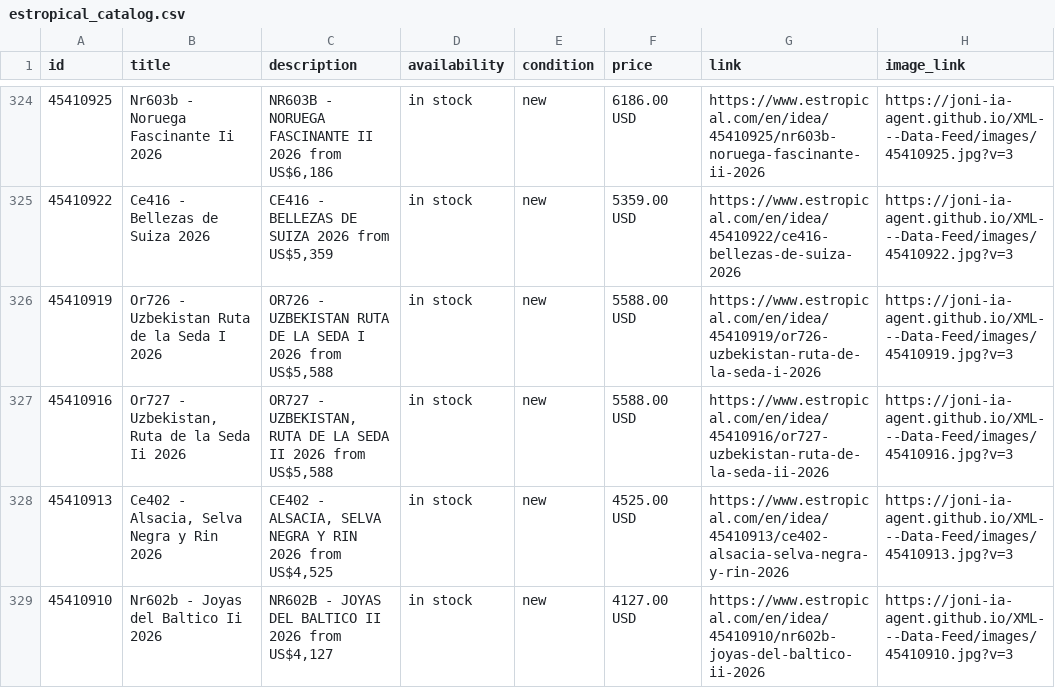
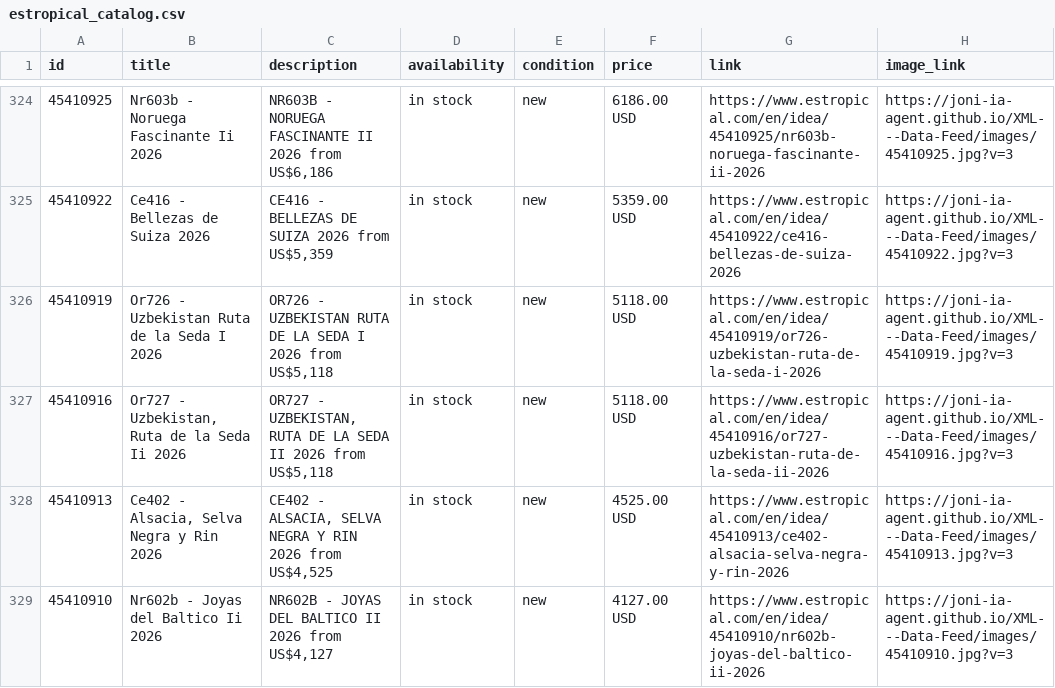
Before and after one commit to Joni-IA-Agent/XML---Data-Feed, a CSV file: docs/estropical_catalog.csv, drawn as a sheet; only a part is shown, gaps mark what is left out; the diff names each change by its address in the sheet, - before the commit and + after, or states it on an @@ line.

```diff
--- a/docs/estropical_catalog.csv
+++ b/docs/estropical_catalog.csv
-C326 (description): …2026 from US$5,588
+C326 (description): …2026 from US$5,118
-F326:F327 (price): 5588.00 USD
+F326:F327 (price): 5118.00 USD
-C327 (description): …2026 from US$5,588
+C327 (description): …2026 from US$5,118
```
Also changed, not shown: 1 other file.
